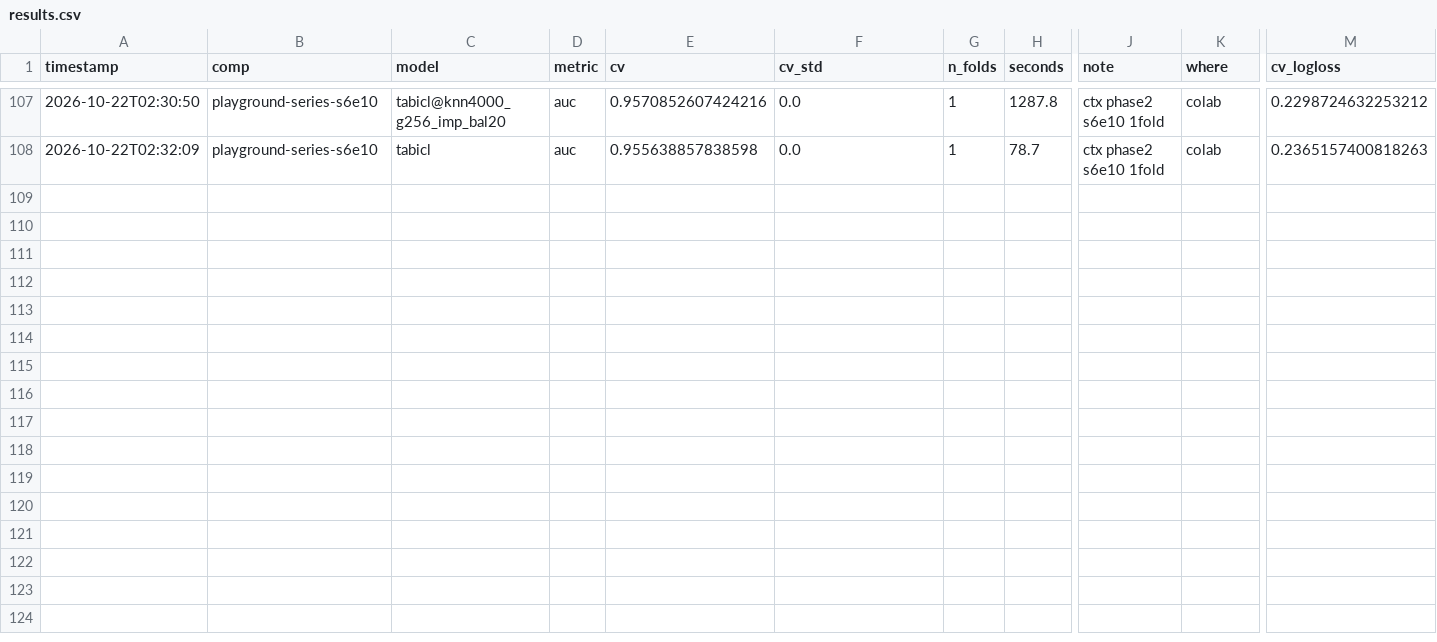
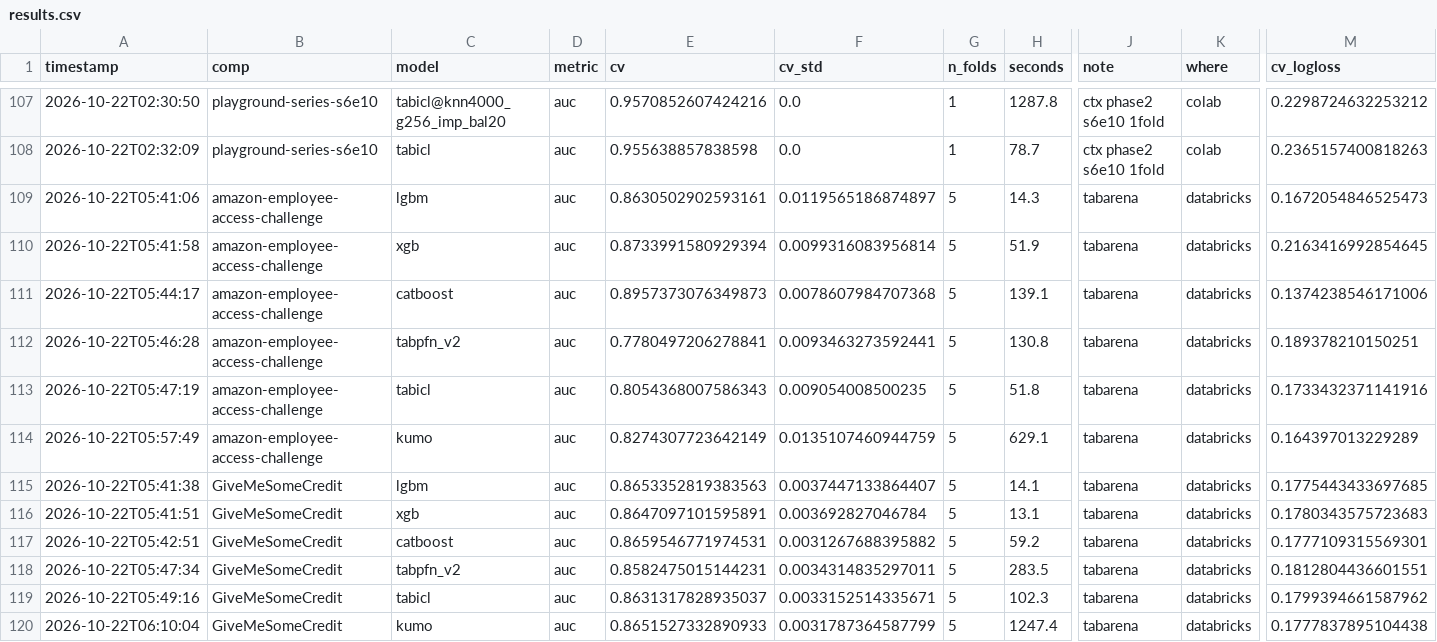
Before and after one commit to Aiden-Jeon/kaggle-master, a CSV file: results/results.csv, drawn as a sheet; only a part is shown, gaps mark what is left out; rows hold the shown columns only; the diff names each change by its address in the sheet, - before the commit and + after, or states it on an @@ line.

Commit message:
km lb: 제출이 없는 대회 처리, TabArena 대회 실행·제출 결과 기록
- submissions(): 제출이 없으면 kaggle CLI 가 JSON 대신 "No submissions found" 를 출력 → 빈 목록으로 처리
- results.csv: Databricks 에서 돌린 amazon-employee-access-challenge, GiveMeSomeCredit 5-fold 결과 12행
- leaderboard.csv: 두 대회 제출 4건 (GiveMeSomeCredit catboost 27/926, amazon catboost 64/1689)

(databricks-air-tabarena 작업 트리의 미커밋 변경을 km 구조로 옮김)

Co-authored-by: Isaac <no-reply@databricks.com>

```diff
--- a/results/results.csv
+++ b/results/results.csv
+row 109: 2026-10-22T05:41:06 | amazon-employee-access-challenge | lgbm | auc | 0.8630502902593161 | 0.0119565186874897 | 5 | 14.3 | tabarena | databricks | 0.1672054846525473
+row 110: 2026-10-22T05:41:58 | amazon-employee-access-challenge | xgb | auc | 0.8733991580929394 | 0.0099316083956814 | 5 | 51.9 | tabarena | databricks | 0.2163416992854645
+row 111: 2026-10-22T05:44:17 | amazon-employee-access-challenge | catboost | auc | 0.8957373076349873 | 0.0078607984707368 | 5 | 139.1 | tabarena | databricks | 0.1374238546171006
+row 112: 2026-10-22T05:46:28 | amazon-employee-access-challenge | tabpfn_v2 | auc | 0.7780497206278841 | 0.0093463273592441 | 5 | 130.8 | tabarena | databricks | 0.189378210150251
+row 113: 2026-10-22T05:47:19 | amazon-employee-access-challenge | tabicl | auc | 0.8054368007586343 | 0.009054008500235 | 5 | 51.8 | tabarena | databricks | 0.1733432371141916
+row 114: 2026-10-22T05:57:49 | amazon-employee-access-challenge | kumo | auc | 0.8274307723642149 | 0.0135107460944759 | 5 | 629.1 | tabarena | databricks | 0.164397013229289
+row 115: 2026-10-22T05:41:38 | GiveMeSomeCredit | lgbm | auc | 0.8653352819383563 | 0.0037447133864407 | 5 | 14.1 | tabarena | databricks | 0.1775443433697685
+row 116: 2026-10-22T05:41:51 | GiveMeSomeCredit | xgb | auc | 0.8647097101595891 | 0.003692827046784 | 5 | 13.1 | tabarena | databricks | 0.1780343575723683
+row 117: 2026-10-22T05:42:51 | GiveMeSomeCredit | catboost | auc | 0.8659546771974531 | 0.0031267688395882 | 5 | 59.2 | tabarena | databricks | 0.1777109315569301
+row 118: 2026-10-22T05:47:34 | GiveMeSomeCredit | tabpfn_v2 | auc | 0.8582475015144231 | 0.0034314835297011 | 5 | 283.5 | tabarena | databricks | 0.1812804436601551
+row 119: 2026-10-22T05:49:16 | GiveMeSomeCredit | tabicl | auc | 0.8631317828935037 | 0.0033152514335671 | 5 | 102.3 | tabarena | databricks | 0.1799394661587962
+row 120: 2026-10-22T06:10:04 | GiveMeSomeCredit | kumo | auc | 0.8651527332890933 | 0.0031787364587799 | 5 | 1247.4 | tabarena | databricks | 0.1777837895104438
```
Also changed, not shown: results/leaderboard.csv, 1 other file.
